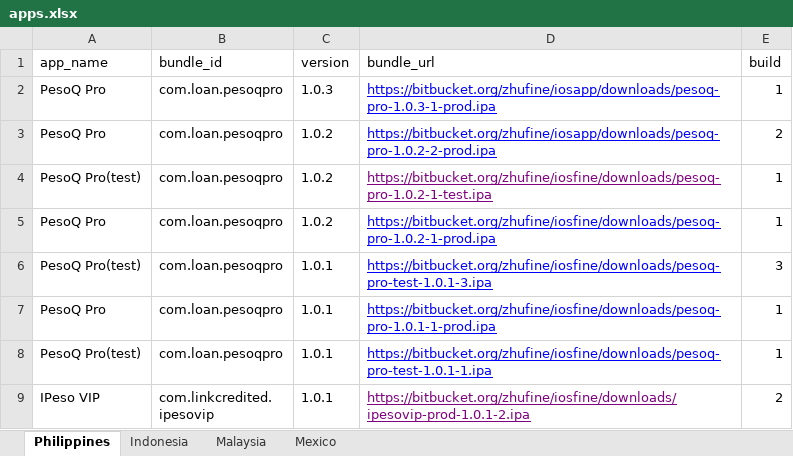
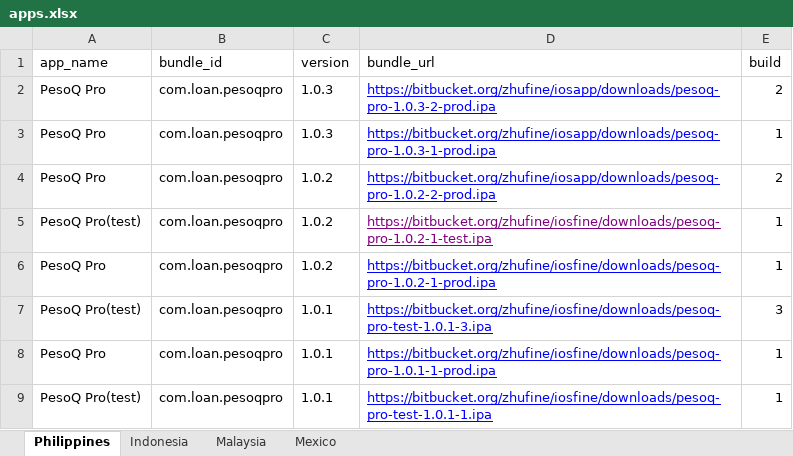
Before and after one commit to cop-dev/ios-apps, an Excel workbook: apps.xlsx, sheet Philippines, drawn as a sheet; only a part is shown; the shorter side is filled out with more unchanged rows; values as stored, in another font and other column widths than the file's, no borders; the diff names each change by its address in the sheet, - before the commit and + after, or states it on an @@ line.

Commit message:
pq pro 1.0.3-2

```diff
--- a/apps.xlsx (sheet Philippines)
+++ b/apps.xlsx (sheet Philippines)
+row 2: PesoQ Pro | com.loan.pesoqpro | 1.0.3 | https://bitbucket.org/zhufine/iosapp/downloads/pesoq-pro-1.0.3-2-prod.ipa | 2
```
